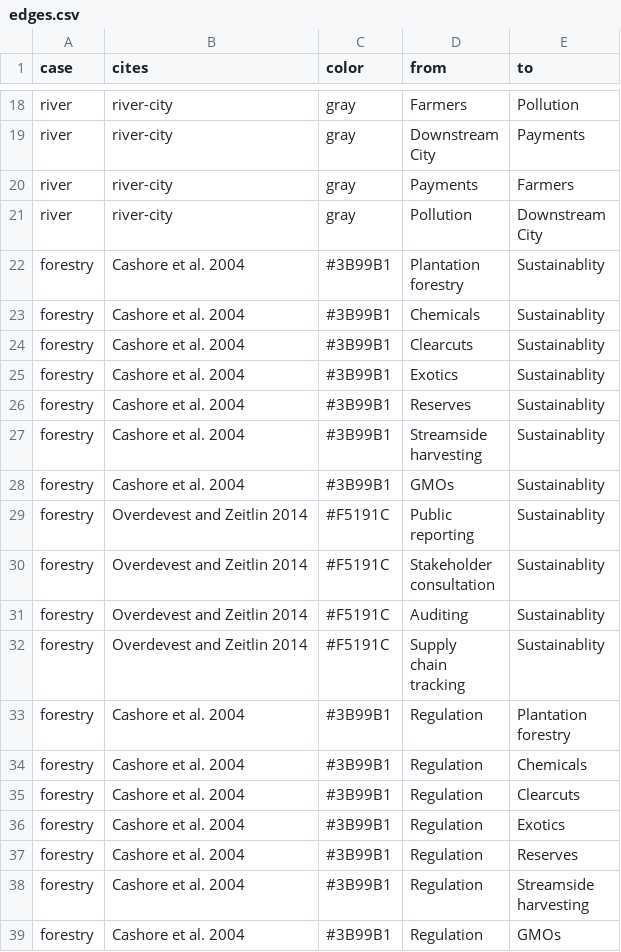
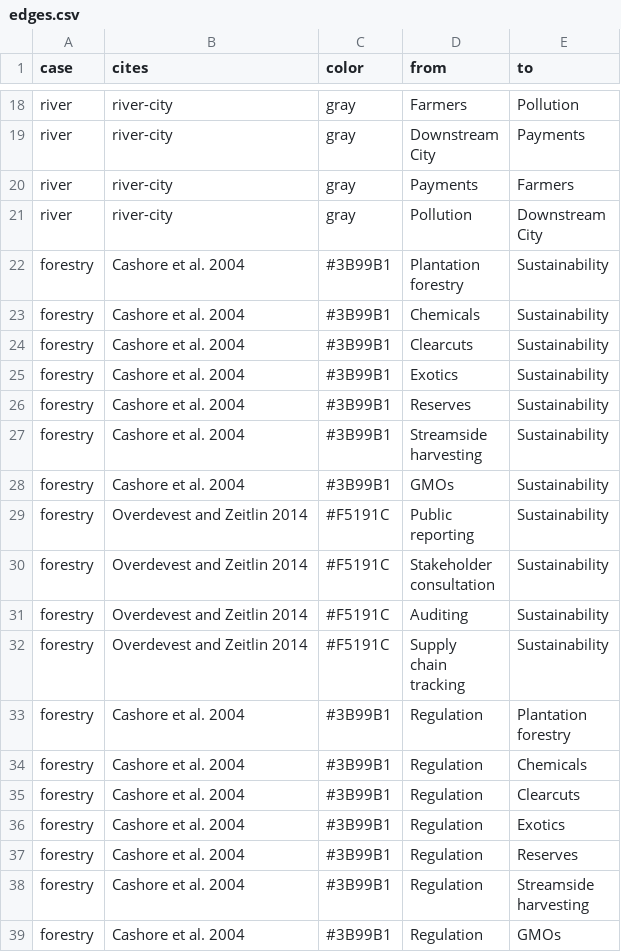
Before and after one commit to judgelord/dags, a CSV file: edges.csv, drawn as a sheet; only a part is shown, gaps mark what is left out.

```diff
--- a/edges.csv
+++ b/edges.csv
@@ -56,19 +56,19 @@ river,river-city,gray,Pollution,"Downstream
 City"
-forestry,Cashore et al. 2004,#3B99B1,"Plantation
-forestry",Sustainablity
-forestry,Cashore et al. 2004,#3B99B1,Chemicals,Sustainablity
-forestry,Cashore et al. 2004,#3B99B1,Clearcuts,Sustainablity
-forestry,Cashore et al. 2004,#3B99B1,Exotics,Sustainablity
-forestry,Cashore et al. 2004,#3B99B1,Reserves,Sustainablity
-forestry,Cashore et al. 2004,#3B99B1,"Streamside
-harvesting",Sustainablity
-forestry,Cashore et al. 2004,#3B99B1,GMOs,Sustainablity
-forestry,Overdevest and Zeitlin 2014,#F5191C,"Public
-reporting",Sustainablity
-forestry,Overdevest and Zeitlin 2014,#F5191C,"Stakeholder
-consultation",Sustainablity
-forestry,Overdevest and Zeitlin 2014,#F5191C,Auditing,Sustainablity
-forestry,Overdevest and Zeitlin 2014,#F5191C,"Supply
-chain
-tracking",Sustainablity
+forestry,Cashore et al. 2004,#3B99B1,"Plantation
+forestry",Sustainability
+forestry,Cashore et al. 2004,#3B99B1,Chemicals,Sustainability
+forestry,Cashore et al. 2004,#3B99B1,Clearcuts,Sustainability
+forestry,Cashore et al. 2004,#3B99B1,Exotics,Sustainability
+forestry,Cashore et al. 2004,#3B99B1,Reserves,Sustainability
+forestry,Cashore et al. 2004,#3B99B1,"Streamside
+harvesting",Sustainability
+forestry,Cashore et al. 2004,#3B99B1,GMOs,Sustainability
+forestry,Overdevest and Zeitlin 2014,#F5191C,"Public
+reporting",Sustainability
+forestry,Overdevest and Zeitlin 2014,#F5191C,"Stakeholder
+consultation",Sustainability
+forestry,Overdevest and Zeitlin 2014,#F5191C,Auditing,Sustainability
+forestry,Overdevest and Zeitlin 2014,#F5191C,"Supply
+chain
+tracking",Sustainability
 forestry,Cashore et al. 2004,#3B99B1,Regulation,"Plantation
```
Also changed, not shown: node_attributes.csv, 4 other files.
